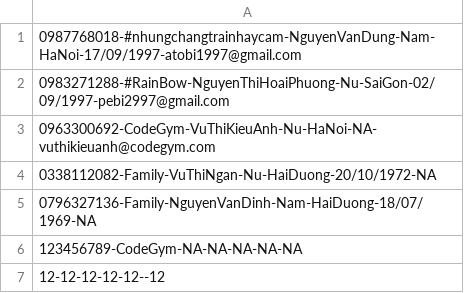
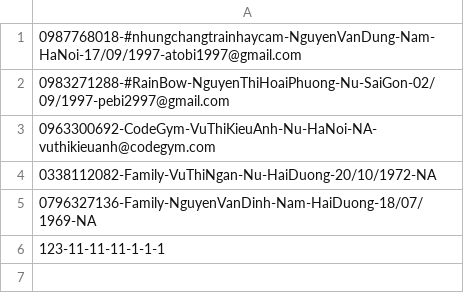
Before and after one commit to dungnguyen1709/KT_MD2, a CSV file: contact.csv, drawn as a sheet.

```diff
--- a/contact.csv
+++ b/contact.csv
@@ -5,3 +5,2 @@
 0796327136-Family-NguyenVanDinh-Nam-HaiDuong-18/07/1969-NA
-123456789-CodeGym-NA-NA-NA-NA-NA
-12-12-12-12-12--12
+123-11-11-11-1-1-1
```
Also changed, not shown: 2 other files.
